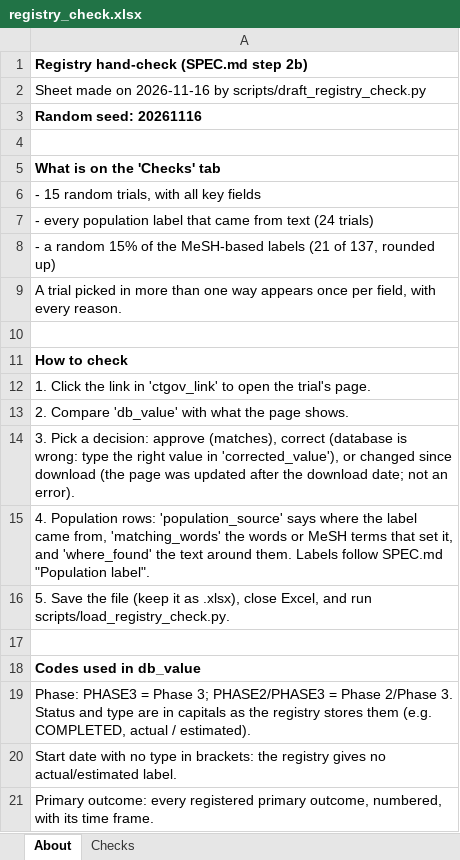
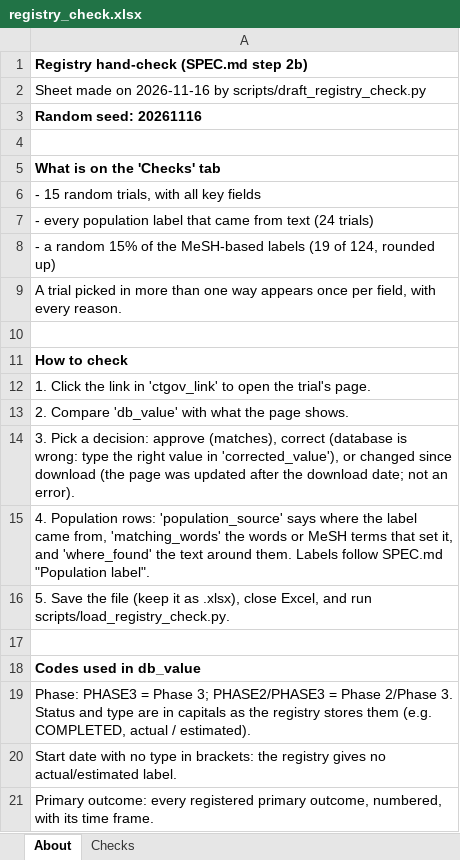
Before and after one commit to LeosphereMD/mi-clinical-trials-database, an Excel workbook: review/registry_check.xlsx, sheet About, drawn as a sheet; values as stored, in another font and other column widths than the file's, no borders; the diff names each change by its address in the sheet, - before the commit and + after, or states it on an @@ line.

```diff
--- a/review/registry_check.xlsx (sheet About)
+++ b/review/registry_check.xlsx (sheet About)
-A8: …MeSH-based labels (21 of 137, rounded up)
+A8: …MeSH-based labels (19 of 124, rounded up)
```
Also changed, not shown: sheet Checks, 9 other files.
